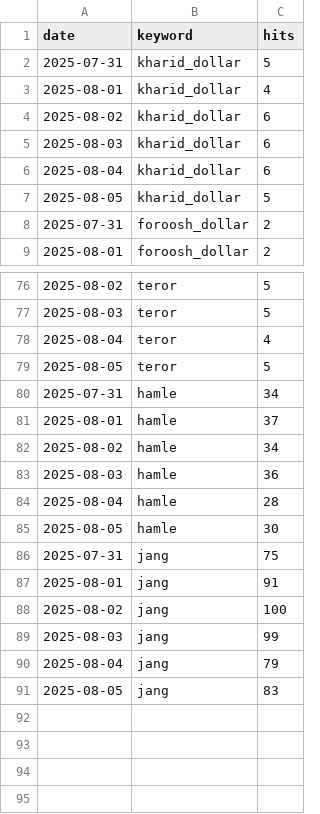
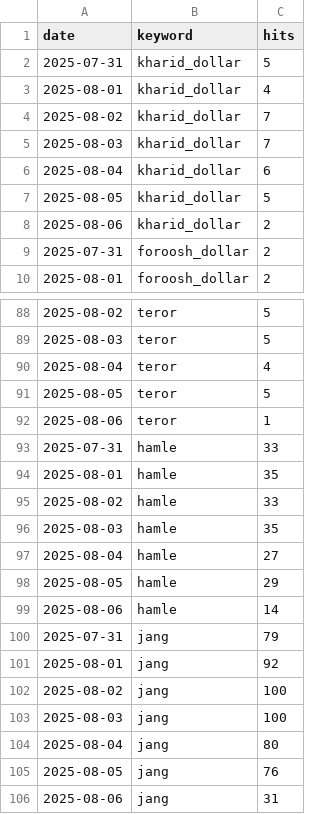
Before and after one commit to AZFARHAD24511/GT_datasets, a CSV file: data/google_trends_long_daily.csv, drawn as a sheet; only a part is shown, gaps mark what is left out; the diff covers the shown part only.

```diff
--- a/data/google_trends_long_daily.csv
+++ b/data/google_trends_long_daily.csv
@@ -3,6 +3,7 @@
 2025-08-01,kharid_dollar,4
-2025-08-02,kharid_dollar,6
-2025-08-03,kharid_dollar,6
+2025-08-02,kharid_dollar,7
+2025-08-03,kharid_dollar,7
 2025-08-04,kharid_dollar,6
 2025-08-05,kharid_dollar,5
+2025-08-06,kharid_dollar,2
 2025-07-31,foroosh_dollar,2
@@ -79,13 +91,16 @@
 2025-08-05,teror,5
-2025-07-31,hamle,34
-2025-08-01,hamle,37
-2025-08-02,hamle,34
-2025-08-03,hamle,36
-2025-08-04,hamle,28
-2025-08-05,hamle,30
-2025-07-31,jang,75
-2025-08-01,jang,91
+2025-08-06,teror,1
+2025-07-31,hamle,33
+2025-08-01,hamle,35
+2025-08-02,hamle,33
+2025-08-03,hamle,35
+2025-08-04,hamle,27
+2025-08-05,hamle,29
+2025-08-06,hamle,14
+2025-07-31,jang,79
+2025-08-01,jang,92
 2025-08-02,jang,100
-2025-08-03,jang,99
-2025-08-04,jang,79
-2025-08-05,jang,83
+2025-08-03,jang,100
+2025-08-04,jang,80
+2025-08-05,jang,76
+2025-08-06,jang,31
```
Also changed, not shown: 11 added rows and 24 edited cells elsewhere in this file.
